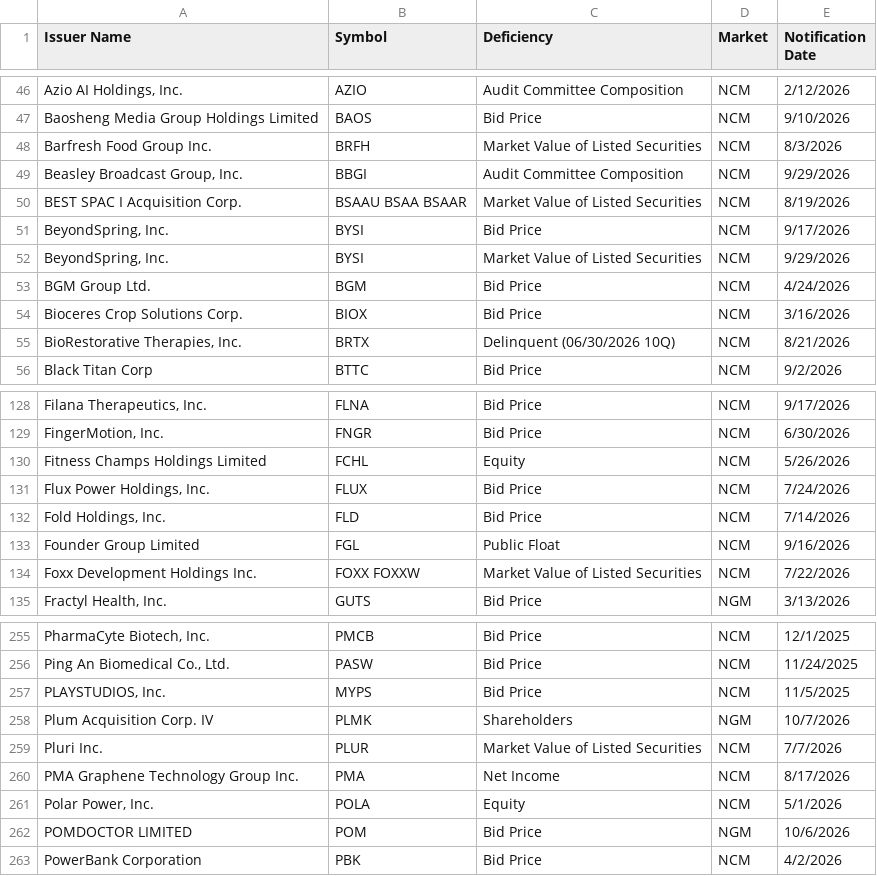
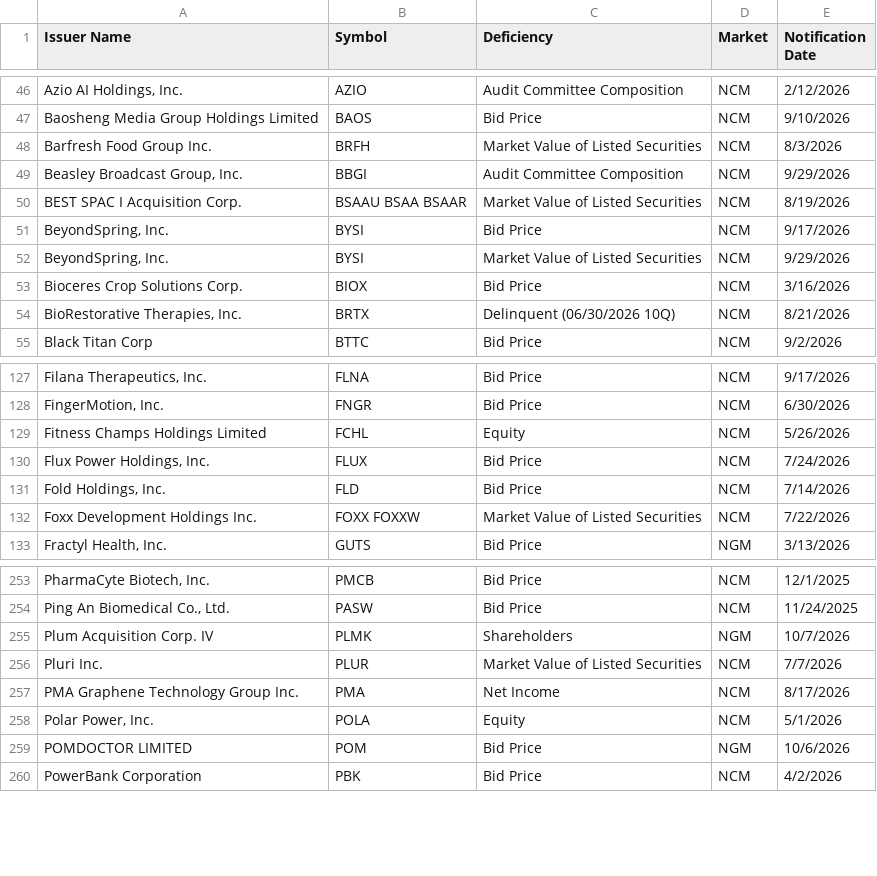
Before and after one commit to ieattokens/noncompliance, a CSV file: noncompliance.csv, drawn as a sheet; only a part is shown, gaps mark what is left out; the diff names each change by its address in the sheet, - before the commit and + after, or states it on an @@ line.

```diff
--- a/noncompliance.csv
+++ b/noncompliance.csv
-row 53: BGM Group Ltd. | BGM | Bid Price | NCM | 4/24/2026
-row 133: Founder Group Limited | FGL | Public Float | NCM | 9/16/2026
-row 257: PLAYSTUDIOS, Inc. | MYPS | Bid Price | NCM | 11/5/2025
```
Also changed, not shown: 1 other file.
